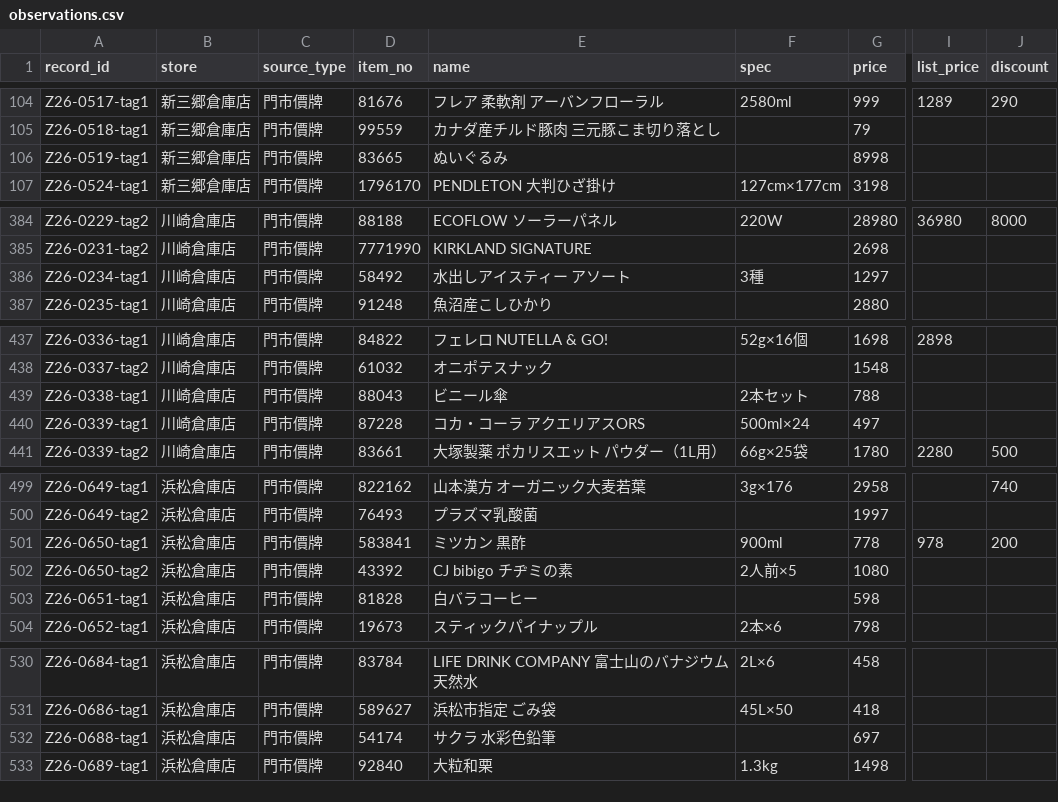
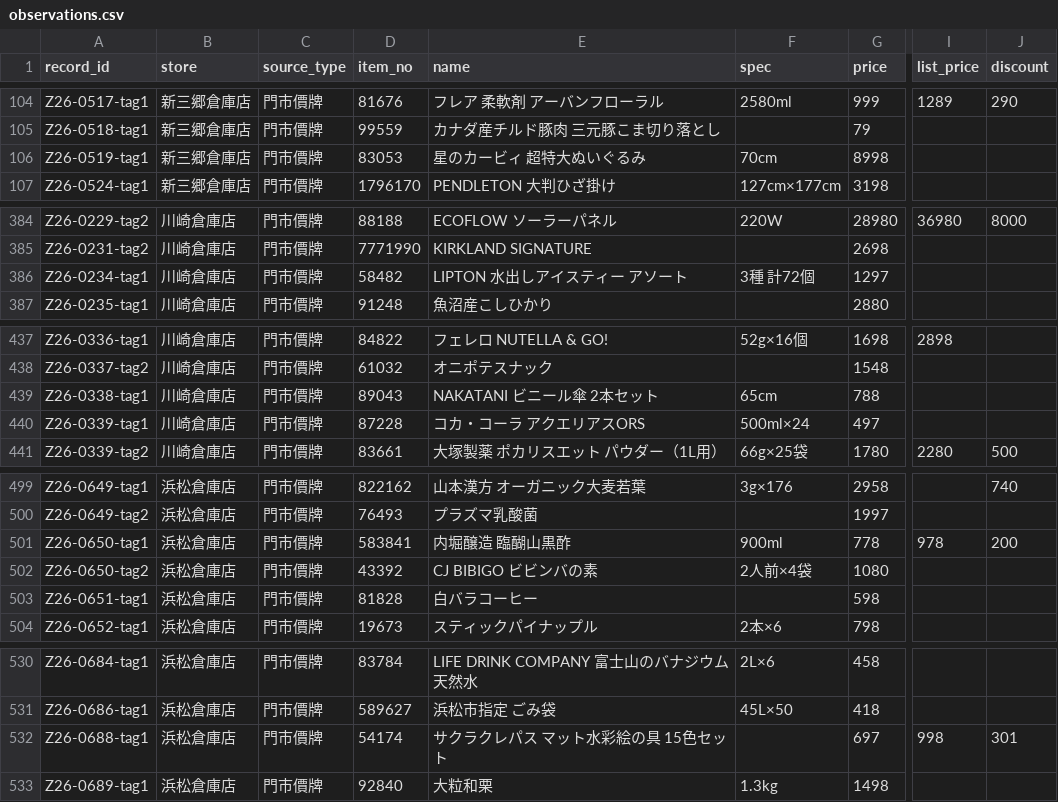
Before and after one commit to iPliny/costco-price-jp, a CSV file: data/observations.csv, drawn as a sheet; only a part is shown, gaps mark what is left out; the diff covers the shown part only; the diff names each change by its address in the sheet, - before the commit and + after, or states it on an @@ line.

```diff
--- a/data/observations.csv
+++ b/data/observations.csv
-D106 (item_no): 83665
+D106 (item_no): 83053
-E106 (name): ぬいぐるみ
+E106 (name): 星のカービィ 超特大ぬいぐるみ
-F106 (spec): (empty)
+F106 (spec): 70cm
-D386 (item_no): 58492
+D386 (item_no): 58482
-E386 (name): 水出しアイスティー アソート
+E386 (name): LIPTON 水出しアイスティー アソート
-F386 (spec): 3種
+F386 (spec): 3種 計72個
-D439 (item_no): 88043
+D439 (item_no): 89043
-E439 (name): ビニール傘
+E439 (name): NAKATANI ビニール傘 2本セット
-F439 (spec): 2本セット
+F439 (spec): 65cm
-E501 (name): ミツカン 黒酢
+E501 (name): 内堀醸造 臨醐山黒酢
-E502 (name): CJ bibigo チヂミの素
+E502 (name): CJ BIBIGO ビビンバの素
-F502 (spec): 2人前×5
+F502 (spec): 2人前×4袋
-E532 (name): サクラ 水彩色鉛筆
+E532 (name): サクラクレパス マット水彩絵の具 15色セット
-I532 (list_price): (empty)
+I532 (list_price): 998
-J532 (discount): (empty)
+J532 (discount): 301
```
Also changed, not shown: 47 edited cells elsewhere in this file.
